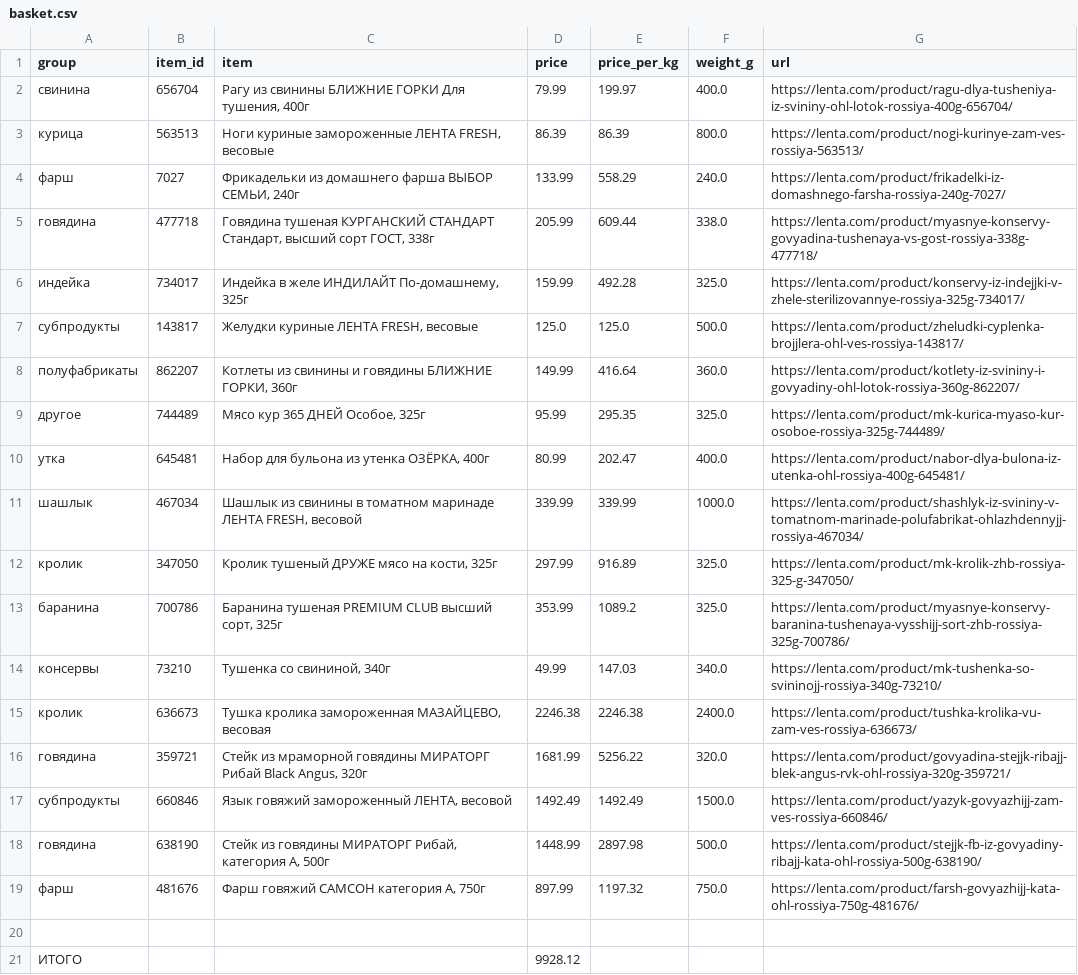
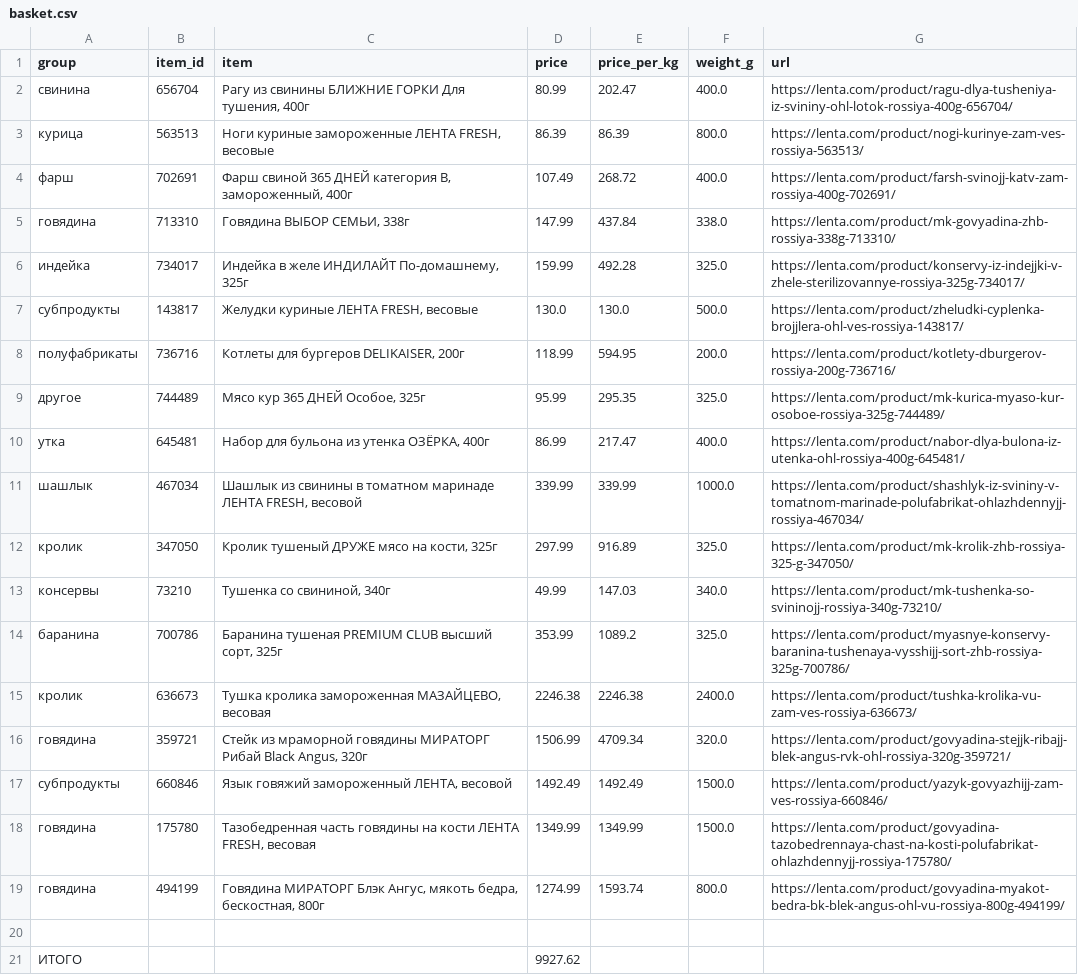
Before and after one commit to Bones00100/search-data, a CSV file: lenta_pars/data/basket.csv, drawn as a sheet.

```diff
--- a/lenta_pars/data/basket.csv
+++ b/lenta_pars/data/basket.csv
@@ -1,21 +1,21 @@
 group,item_id,item,price,price_per_kg,weight_g,url
-свинина,656704,"Рагу из свинины БЛИЖНИЕ ГОРКИ Для тушения, 400г",79.99,199.97,400.0,https://lenta.com/product/ragu-dlya-tusheniya-iz-svininy-ohl-lotok-rossiya-400g-656704/
+свинина,656704,"Рагу из свинины БЛИЖНИЕ ГОРКИ Для тушения, 400г",80.99,202.47,400.0,https://lenta.com/product/ragu-dlya-tusheniya-iz-svininy-ohl-lotok-rossiya-400g-656704/
 курица,563513,"Ноги куриные замороженные ЛЕНТА FRESH, весовые",86.39,86.39,800.0,https://lenta.com/product/nogi-kurinye-zam-ves-rossiya-563513/
-фарш,7027,"Фрикадельки из домашнего фарша ВЫБОР СЕМЬИ, 240г",133.99,558.29,240.0,https://lenta.com/product/frikadelki-iz-domashnego-farsha-rossiya-240g-7027/
-говядина,477718,"Говядина тушеная КУРГАНСКИЙ СТАНДАРТ Стандарт, высший сорт ГОСТ, 338г",205.99,609.44,338.0,https://lenta.com/product/myasnye-konservy-govyadina-tushenaya-vs-gost-rossiya-338g-477718/
+фарш,702691,"Фарш свиной 365 ДНЕЙ категория В, замороженный, 400г",107.49,268.72,400.0,https://lenta.com/product/farsh-svinojj-katv-zam-rossiya-400g-702691/
+говядина,713310,"Говядина ВЫБОР СЕМЬИ, 338г",147.99,437.84,338.0,https://lenta.com/product/mk-govyadina-zhb-rossiya-338g-713310/
 индейка,734017,"Индейка в желе ИНДИЛАЙТ По-домашнему, 325г",159.99,492.28,325.0,https://lenta.com/product/konservy-iz-indejjki-v-zhele-sterilizovannye-rossiya-325g-734017/
-субпродукты,143817,"Желудки куриные ЛЕНТА FRESH, весовые",125.0,125.0,500.0,https://lenta.com/product/zheludki-cyplenka-brojjlera-ohl-ves-rossiya-143817/
-полуфабрикаты,862207,"Котлеты из свинины и говядины БЛИЖНИЕ ГОРКИ, 360г",149.99,416.64,360.0,https://lenta.com/product/kotlety-iz-svininy-i-govyadiny-ohl-lotok-rossiya-360g-862207/
+субпродукты,143817,"Желудки куриные ЛЕНТА FRESH, весовые",130.0,130.0,500.0,https://lenta.com/product/zheludki-cyplenka-brojjlera-ohl-ves-rossiya-143817/
+полуфабрикаты,736716,"Котлеты для бургеров DELIKAISER, 200г",118.99,594.95,200.0,https://lenta.com/product/kotlety-dburgerov-rossiya-200g-736716/
 другое,744489,"Мясо кур 365 ДНЕЙ Особое, 325г",95.99,295.35,325.0,https://lenta.com/product/mk-kurica-myaso-kur-osoboe-rossiya-325g-744489/
-утка,645481,"Набор для бульона из утенка ОЗЁРКА, 400г",80.99,202.47,400.0,https://lenta.com/product/nabor-dlya-bulona-iz-utenka-ohl-rossiya-400g-645481/
+утка,645481,"Набор для бульона из утенка ОЗЁРКА, 400г",86.99,217.47,400.0,https://lenta.com/product/nabor-dlya-bulona-iz-utenka-ohl-rossiya-400g-645481/
 шашлык,467034,"Шашлык из свинины в томатном маринаде ЛЕНТА FRESH, весовой",339.99,339.99,1000.0,https://lenta.com/product/shashlyk-iz-svininy-v-tomatnom-marinade-polufabrikat-ohlazhdennyjj-rossiya-467034/
 кролик,347050,"Кролик тушеный ДРУЖЕ мясо на кости, 325г",297.99,916.89,325.0,https://lenta.com/product/mk-krolik-zhb-rossiya-325-g-347050/
+консервы,73210,"Тушенка со свининой, 340г",49.99,147.03,340.0,https://lenta.com/product/mk-tushenka-so-svininojj-rossiya-340g-73210/
 баранина,700786,"Баранина тушеная PREMIUM CLUB высший сорт, 325г",353.99,1089.2,325.0,https://lenta.com/product/myasnye-konservy-baranina-tushenaya-vysshijj-sort-zhb-rossiya-325g-700786/
-консервы,73210,"Тушенка со свининой, 340г",49.99,147.03,340.0,https://lenta.com/product/mk-tushenka-so-svininojj-rossiya-340g-73210/
 кролик,636673,"Тушка кролика замороженная МАЗАЙЦЕВО, весовая",2246.38,2246.38,2400.0,https://lenta.com/product/tushka-krolika-vu-zam-ves-rossiya-636673/
-говядина,359721,"Стейк из мраморной говядины МИРАТОРГ Рибай Black Angus, 320г",1681.99,5256.22,320.0,https://lenta.com/product/govyadina-stejjk-ribajj-blek-angus-rvk-ohl-rossiya-320g-359721/
+говядина,359721,"Стейк из мраморной говядины МИРАТОРГ Рибай Black Angus, 320г",1506.99,4709.34,320.0,https://lenta.com/product/govyadina-stejjk-ribajj-blek-angus-rvk-ohl-rossiya-320g-359721/
 субпродукты,660846,"Язык говяжий замороженный ЛЕНТА, весовой",1492.49,1492.49,1500.0,https://lenta.com/product/yazyk-govyazhijj-zam-ves-rossiya-660846/
-говядина,638190,"Стейк из говядины МИРАТОРГ Рибай, категория А, 500г",1448.99,2897.98,500.0,https://lenta.com/product/stejjk-fb-iz-govyadiny-ribajj-kata-ohl-rossiya-500g-638190/
-фарш,481676,"Фарш говяжий САМСОН категория А, 750г",897.99,1197.32,750.0,https://lenta.com/product/farsh-govyazhijj-kata-ohl-rossiya-750g-481676/
+говядина,175780,"Тазобедренная часть говядины на кости ЛЕНТА FRESH, весовая",1349.99,1349.99,1500.0,https://lenta.com/product/govyadina-tazobedrennaya-chast-na-kosti-polufabrikat-ohlazhdennyjj-rossiya-175780/
+говядина,494199,"Говядина МИРАТОРГ Блэк Ангус, мякоть бедра, бескостная, 800г",1274.99,1593.74,800.0,https://lenta.com/product/govyadina-myakot-bedra-bk-blek-angus-ohl-vu-rossiya-800g-494199/
 
-ИТОГО,,,9928.12,,,
+ИТОГО,,,9927.62,,,
```
Also changed, not shown: 3 other files.
